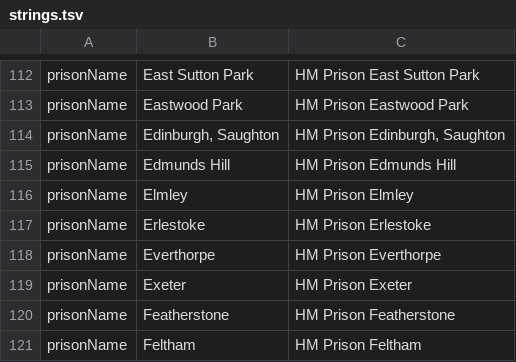
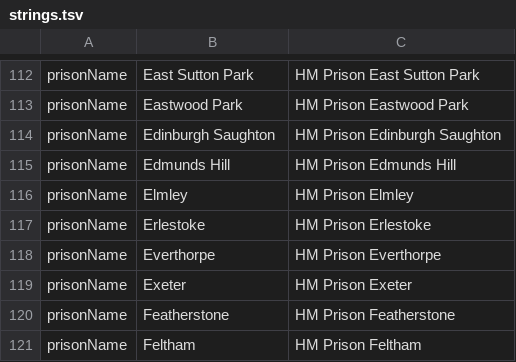
Before and after one commit to hmcts/ia-case-notifications-api, a TSV file: src/main/resources/strings.tsv, drawn as a sheet; only a part is shown, gaps mark what is left out.

Commit message:
DIAC-1441 Update Detention Location Name Correction

```diff
--- a/src/main/resources/strings.tsv
+++ b/src/main/resources/strings.tsv
@@ -113,3 +113,3 @@ prisonName	East Sutton Park	HM Prison East Sutton Park
 prisonName	Eastwood Park	HM Prison Eastwood Park
-prisonName	Edinburgh, Saughton	HM Prison Edinburgh, Saughton
+prisonName	Edinburgh Saughton	HM Prison Edinburgh Saughton
 prisonName	Edmunds Hill	HM Prison Edmunds Hill
```
